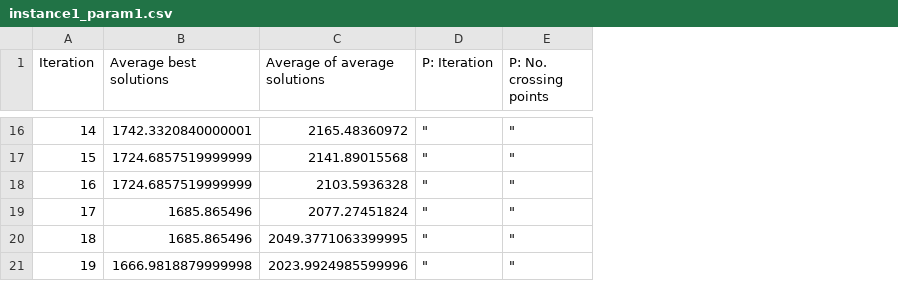
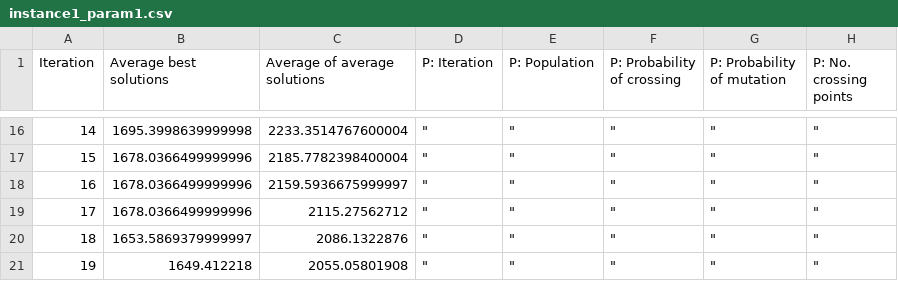
Before and after one commit to TopRamen1/Truck-Packing-Algorithm, a CSV file: Code/outputs/instance1_param1.csv, drawn as a sheet; only a part is shown, gaps mark what is left out; the diff covers the shown part only; the diff names each change by its address in the sheet, - before the commit and + after, or states it on an @@ line.

```diff
--- a/Code/outputs/instance1_param1.csv
+++ b/Code/outputs/instance1_param1.csv
+column E (P: Population), rows 16-21: all "
+column F (P: Probability of crossing), rows 16-21: all "
+column G (P: Probability of mutation), rows 16-21: all "
-B16 (Average best solutions): 1742.3320840000001
+B16 (Average best solutions): 1695.3998639999998
-C16 (Average of average solutions): 2165.48360972
+C16 (Average of average solutions): 2233.3514767600004
-B17:B18 (Average best solutions): 1724.6857519999999
+B17:B18 (Average best solutions): 1678.0366499999996
-C17 (Average of average solutions): 2141.89015568
+C17 (Average of average solutions): 2185.7782398400004
-C18 (Average of average solutions): 2103.5936328
+C18 (Average of average solutions): 2159.5936675999997
-B19 (Average best solutions): 1685.865496
+B19 (Average best solutions): 1678.0366499999996
-C19 (Average of average solutions): 2077.27451824
+C19 (Average of average solutions): 2115.27562712
-B20 (Average best solutions): 1685.865496
+B20 (Average best solutions): 1653.5869379999997
-C20 (Average of average solutions): 2049.3771063399995
+C20 (Average of average solutions): 2086.1322876
-B21 (Average best solutions): 1666.9818879999998
+B21 (Average best solutions): 1649.412218
-C21 (Average of average solutions): 2023.9924985599996
+C21 (Average of average solutions): 2055.05801908
```
Also changed, not shown: 28 edited cells elsewhere in this file, Code/outputs/instance1_param2.csv, 4 other files.
